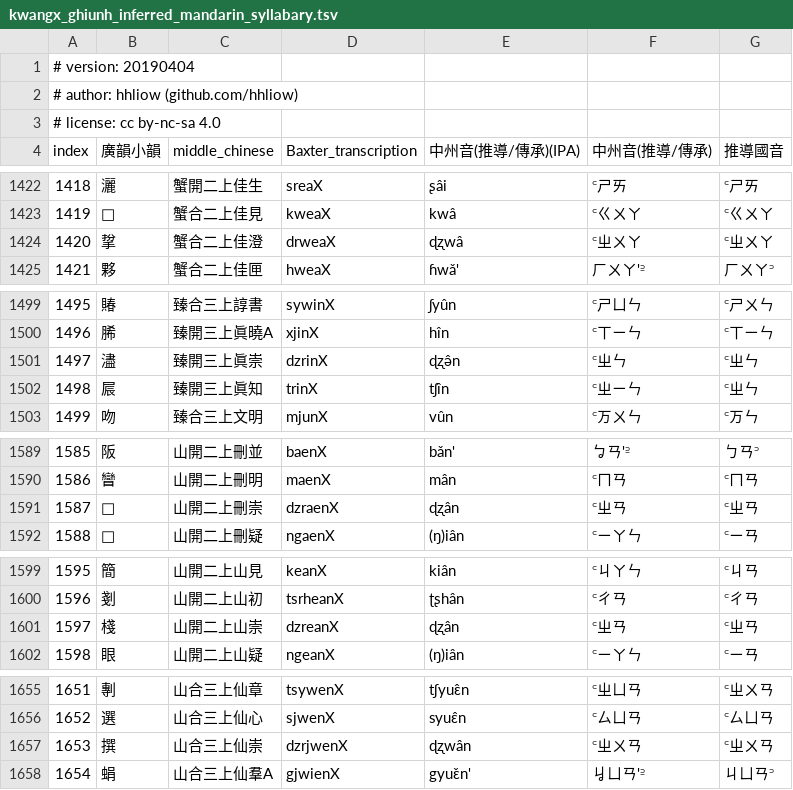
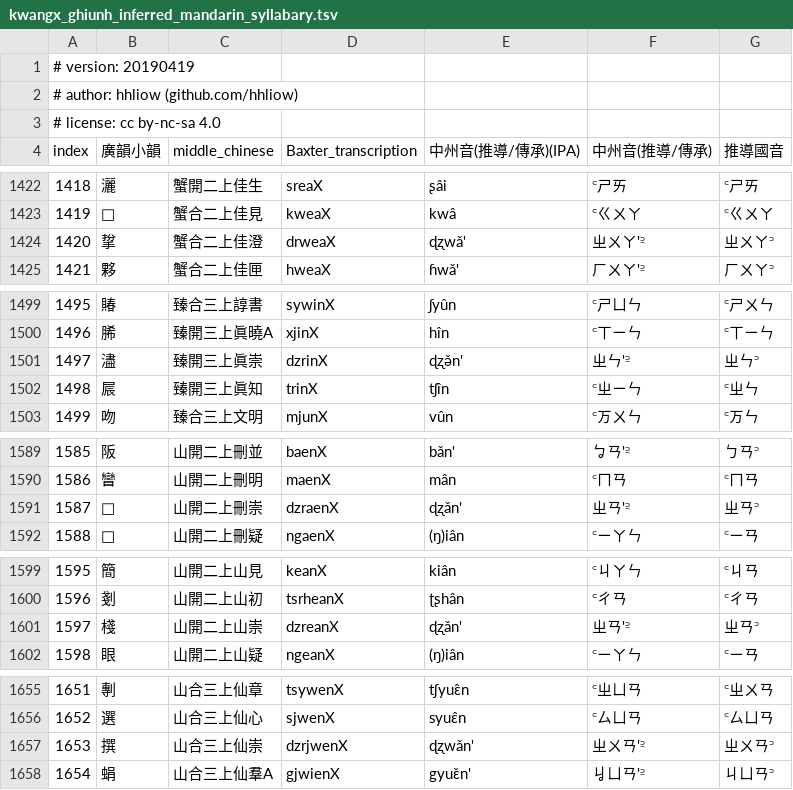
Before and after one commit to hhliow/mandarin, a TSV file: hhliow/kwangx_ghiunh_inferred_mandarin_syllabary.tsv, drawn as a sheet; only a part is shown, gaps mark what is left out; the diff covers the shown part only.

```diff
--- a/hhliow/kwangx_ghiunh_inferred_mandarin_syllabary.tsv
+++ b/hhliow/kwangx_ghiunh_inferred_mandarin_syllabary.tsv
@@ -1,2 +1,2 @@
-# version: 20190404						
+# version: 20190419						
 # author: hhliow (github.com/hhliow)						
@@ -1423,3 +1423,3 @@ index	廣韻小韻	middle_chinese	Baxter_transcription	中州音(推導/傳承)(
 1419	𦫳	蟹合二上佳見	kweaX	kwâ	꜂ㄍㄨㄚ	꜂ㄍㄨㄚ
-1420	㧳	蟹合二上佳澄	drweaX	ɖʐwâ	꜂ㄓㄨㄚ	꜂ㄓㄨㄚ
+1420	㧳	蟹合二上佳澄	drweaX	ɖʐwǎ'	ㄓㄨㄚ'꜅	ㄓㄨㄚ꜄
 1421	夥	蟹合二上佳匣	hweaX	ɦwǎ'	ㄏㄨㄚ'꜅	ㄏㄨㄚ꜄
@@ -1500,3 +1500,3 @@ index	廣韻小韻	middle_chinese	Baxter_transcription	中州音(推導/傳承)(
 1496	脪	臻開三上眞曉A	xjinX	hîn	꜂ㄒㄧㄣ	꜂ㄒㄧㄣ
-1497	濜	臻開三上眞崇	dzrinX	ɖʐə̂n	꜂ㄓㄣ	꜂ㄓㄣ
+1497	濜	臻開三上眞崇	dzrinX	ɖʐə̌n'	ㄓㄣ'꜅	ㄓㄣ꜄
 1498	屒	臻開三上眞知	trinX	tʃîn	꜂ㄓㄧㄣ	꜂ㄓㄣ
@@ -1590,3 +1590,3 @@ index	廣韻小韻	middle_chinese	Baxter_transcription	中州音(推導/傳承)(
 1586	矕	山開二上刪明	maenX	mân	꜂ㄇㄢ	꜂ㄇㄢ
-1587	𪘪	山開二上刪崇	dzraenX	ɖʐân	꜂ㄓㄢ	꜂ㄓㄢ
+1587	𪘪	山開二上刪崇	dzraenX	ɖʐǎn'	ㄓㄢ'꜅	ㄓㄢ꜄
 1588	𪗙	山開二上刪疑	ngaenX	(ŋ)iân	꜂ㄧㄚㄣ	꜂ㄧㄢ
@@ -1600,3 +1600,3 @@ index	廣韻小韻	middle_chinese	Baxter_transcription	中州音(推導/傳承)(
 1596	剗	山開二上山初	tsrheanX	ʈʂhân	꜂ㄔㄢ	꜂ㄔㄢ
-1597	棧	山開二上山崇	dzreanX	ɖʐân	꜂ㄓㄢ	꜂ㄓㄢ
+1597	棧	山開二上山崇	dzreanX	ɖʐǎn'	ㄓㄢ'꜅	ㄓㄢ꜄
 1598	眼	山開二上山疑	ngeanX	(ŋ)iân	꜂ㄧㄚㄣ	꜂ㄧㄢ
@@ -1656,3 +1656,3 @@ index	廣韻小韻	middle_chinese	Baxter_transcription	中州音(推導/傳承)(
 1652	選	山合三上仙心	sjwenX	syuɛ̂n	꜂ㄙㄩㄢ	꜂ㄙㄩㄢ
-1653	撰	山合三上仙崇	dzrjwenX	ɖʐwân	꜂ㄓㄨㄢ	꜂ㄓㄨㄢ
+1653	撰	山合三上仙崇	dzrjwenX	ɖʐwǎn'	ㄓㄨㄢ'꜅	ㄓㄨㄢ꜄
 1654	蜎	山合三上仙羣A	gjwienX	gyuɛ̌n'	ㆢㄩㄢ'꜅	ㄐㄩㄢ꜄
```
Also changed, not shown: 42 edited cells elsewhere in this file.
